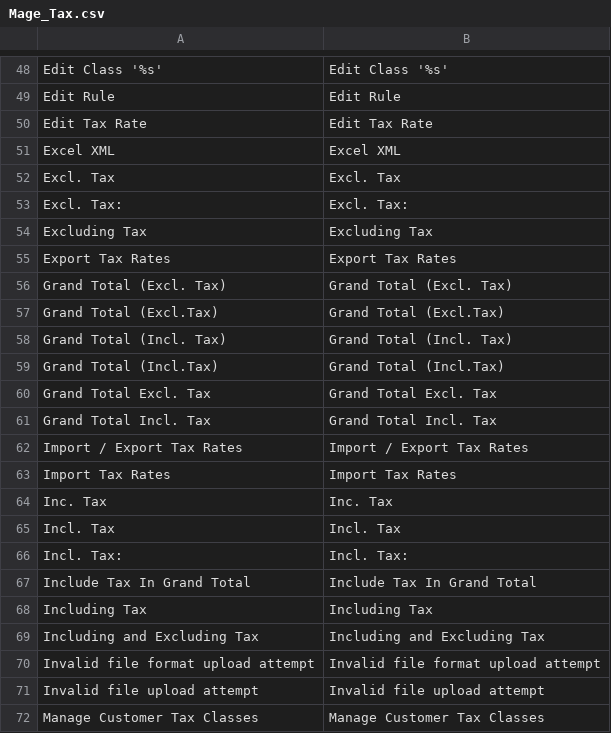
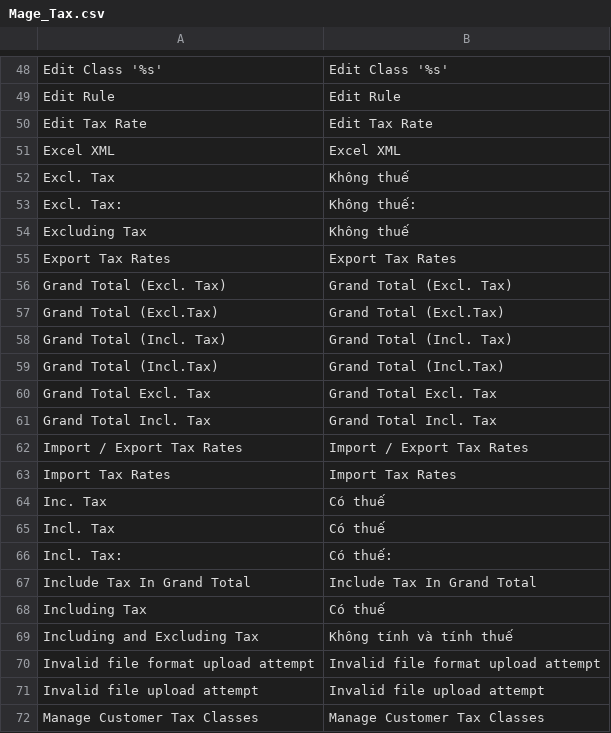
Before and after one commit to vanduc1102/viet-hoa-magento, a CSV file: vi_VN/Mage_Tax.csv, drawn as a sheet; only a part is shown, gaps mark what is left out.

```diff
--- a/vi_VN/Mage_Tax.csv
+++ b/vi_VN/Mage_Tax.csv
@@ -51,5 +51,5 @@
 "Excel XML","Excel XML"
-"Excl. Tax","Excl. Tax"
-"Excl. Tax:","Excl. Tax:"
-"Excluding Tax","Excluding Tax"
+"Excl. Tax","Không thuế"
+"Excl. Tax:","Không thuế:"
+"Excluding Tax","Không thuế"
 "Export Tax Rates","Export Tax Rates"
@@ -63,8 +63,8 @@
 "Import Tax Rates","Import Tax Rates"
-"Inc. Tax","Inc. Tax"
-"Incl. Tax","Incl. Tax"
-"Incl. Tax:","Incl. Tax:"
+"Inc. Tax","Có thuế"
+"Incl. Tax","Có thuế"
+"Incl. Tax:","Có thuế:"
 "Include Tax In Grand Total","Include Tax In Grand Total"
-"Including Tax","Including Tax"
-"Including and Excluding Tax","Including and Excluding Tax"
+"Including Tax","Có thuế"
+"Including and Excluding Tax","Không tính và tính thuế"
 "Invalid file format upload attempt","Invalid file format upload attempt"
```
Also changed, not shown: vi_VN/Mage_Adminhtml.csv, vi_VN/Mage_Bundle.csv, 3 other files.
